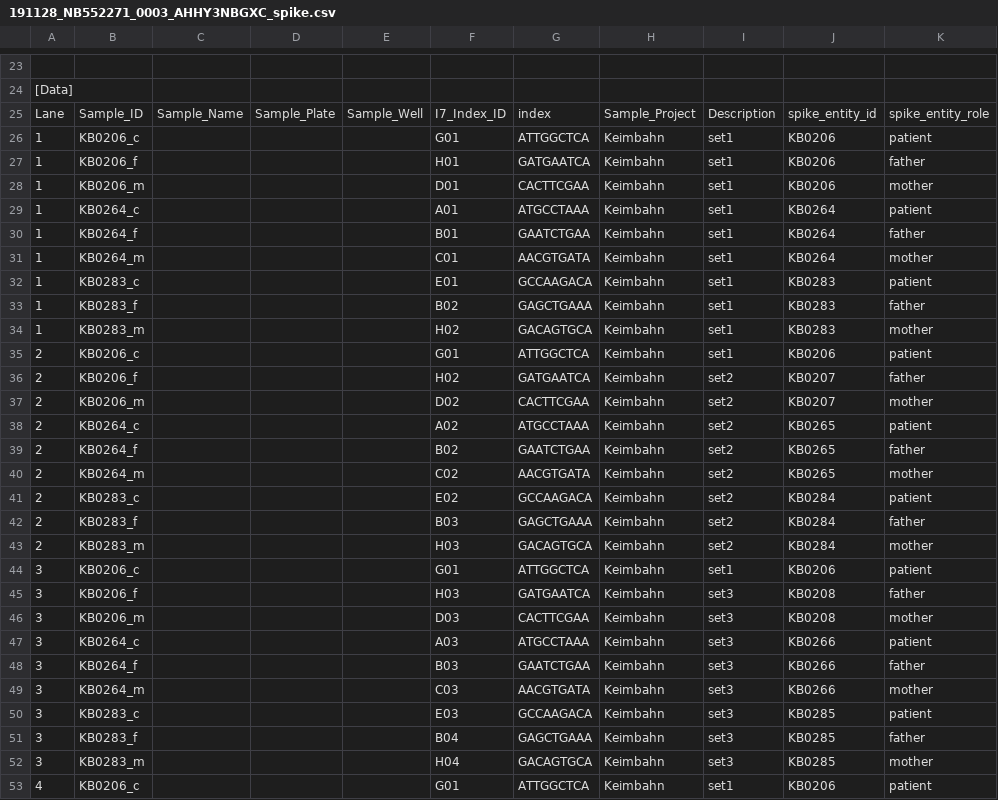
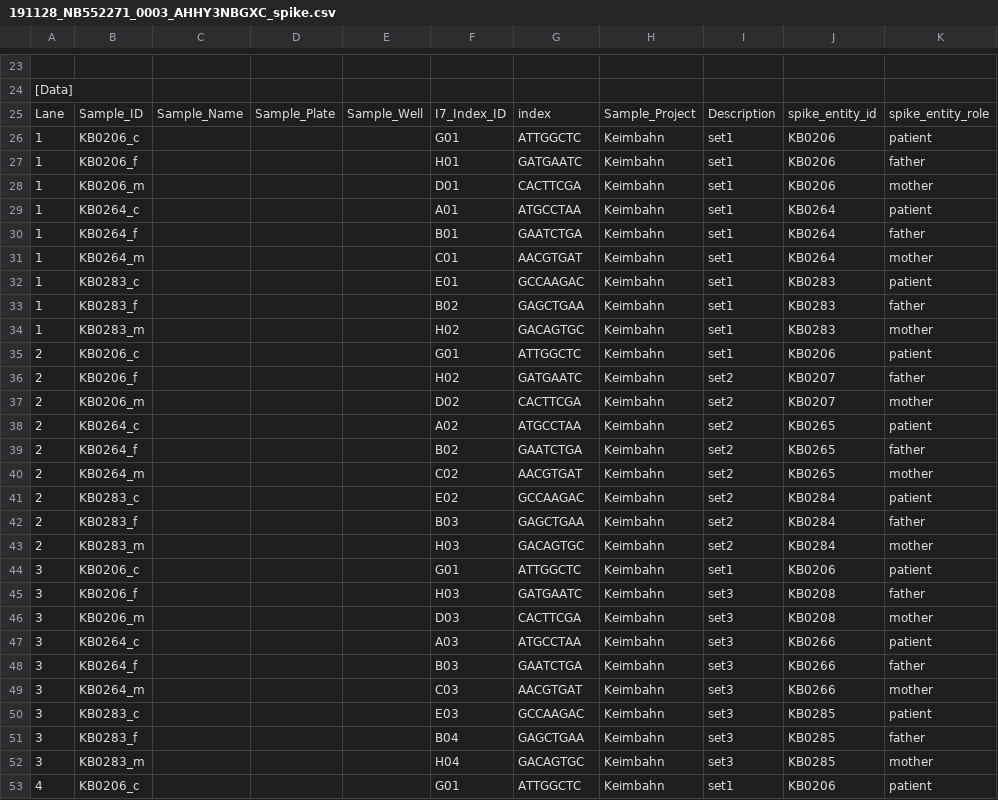
Before and after one commit to sjanssen2/spike, a CSV file: data/samplesheets/191128_NB552271_0003_AHHY3NBGXC_spike.csv, drawn as a sheet; only a part is shown, gaps mark what is left out; the diff covers the shown part only; the diff names each change by its address in the sheet, - before the commit and + after, or states it on an @@ line.

Commit message:
original Barcode
adding "A" work with Local Run Manager

```diff
--- a/data/samplesheets/191128_NB552271_0003_AHHY3NBGXC_spike.csv
+++ b/data/samplesheets/191128_NB552271_0003_AHHY3NBGXC_spike.csv
-G26: ATTGGCTCA
+G26: ATTGGCTC
-G27: GATGAATCA
+G27: GATGAATC
-G28: CACTTCGAA
+G28: CACTTCGA
-G29: ATGCCTAAA
+G29: ATGCCTAA
-G30: GAATCTGAA
+G30: GAATCTGA
-G31: AACGTGATA
+G31: AACGTGAT
-G32: GCCAAGACA
+G32: GCCAAGAC
-G33: GAGCTGAAA
+G33: GAGCTGAA
-G34: GACAGTGCA
+G34: GACAGTGC
-G35: ATTGGCTCA
+G35: ATTGGCTC
-G36: GATGAATCA
+G36: GATGAATC
-G37: CACTTCGAA
+G37: CACTTCGA
-G38: ATGCCTAAA
+G38: ATGCCTAA
-G39: GAATCTGAA
+G39: GAATCTGA
-G40: AACGTGATA
+G40: AACGTGAT
-G41: GCCAAGACA
+G41: GCCAAGAC
-G42: GAGCTGAAA
+G42: GAGCTGAA
-G43: GACAGTGCA
+G43: GACAGTGC
-G44: ATTGGCTCA
+G44: ATTGGCTC
-G45: GATGAATCA
+G45: GATGAATC
-G46: CACTTCGAA
+G46: CACTTCGA
-G47: ATGCCTAAA
+G47: ATGCCTAA
-G48: GAATCTGAA
+G48: GAATCTGA
-G49: AACGTGATA
+G49: AACGTGAT
-G50: GCCAAGACA
+G50: GCCAAGAC
-G51: GAGCTGAAA
+G51: GAGCTGAA
-G52: GACAGTGCA
+G52: GACAGTGC
-G53: ATTGGCTCA
+G53: ATTGGCTC
```
Also changed, not shown: 8 edited cells elsewhere in this file.
